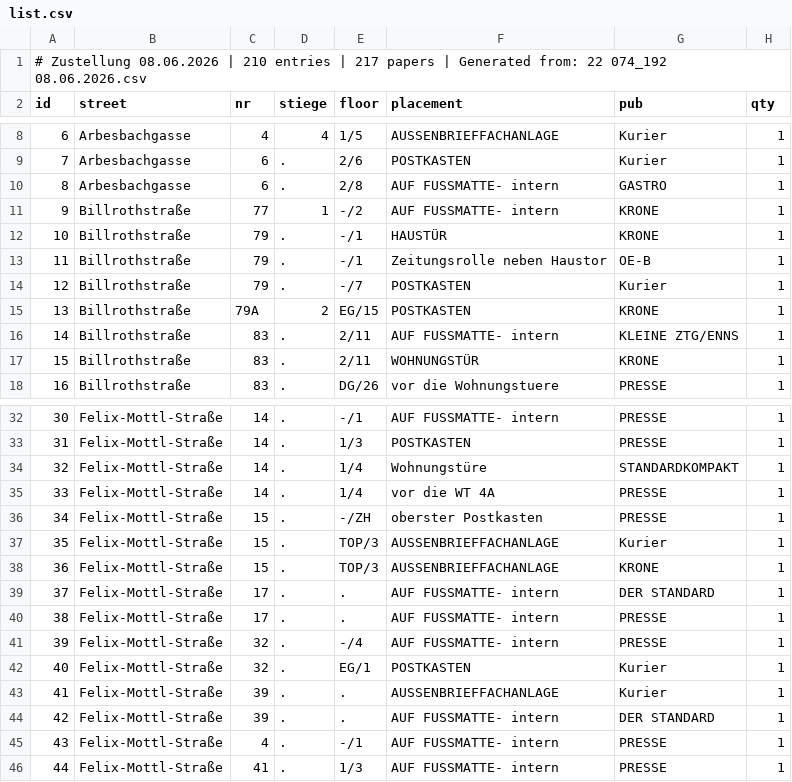
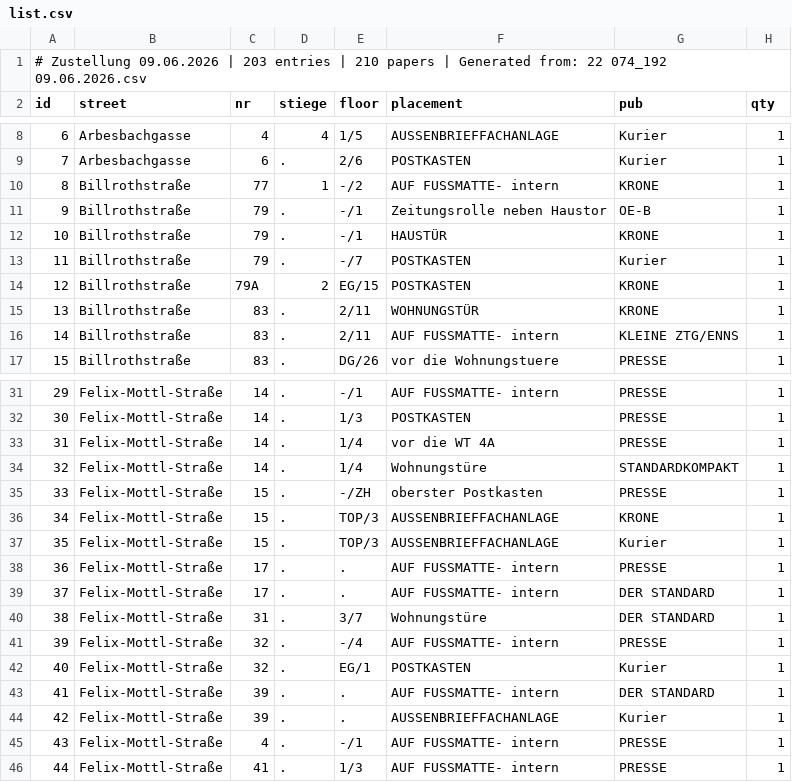
Before and after one commit to invested95-del/zustellung-app, a CSV file: list.csv, drawn as a sheet; only a part is shown, gaps mark what is left out; removed rows and columns are numbered as before the commit, all else as after; the diff covers the shown part only; the diff names each change by its address in the sheet, - before the commit and + after, or states it on an @@ line.

```diff
--- a/list.csv
+++ b/list.csv
@@ column A (id) renumbered from row 1 down @@
-row 10: 8 | Arbesbachgasse | 6 | . | 2/8 | AUF FUSSMATTE- intern | GASTRO | 1
@@ row 13 moved to row 11: 9 @@
@@ row 17 moved to row 15: 13 @@
@@ row 35 moved to row 33: 31 @@
@@ row 38 moved to row 36: 34 @@
+row 38: 36 | Felix-Mottl-Straße | 17 | . | . | AUF FUSSMATTE- intern | PRESSE | 1
-C40 (nr): 17
+C40 (nr): 31
-E40 (floor): .
+E40 (floor): 3/7
-F40 (placement): AUF FUSSMATTE- intern
+F40 (placement): Wohnungstüre
-G40 (pub): PRESSE
+G40 (pub): DER STANDARD
@@ row 44 moved to row 43: 41 @@
```
Also changed, not shown: 7 removed rows, 8 moved rows and 2 edited cells elsewhere in this file.
